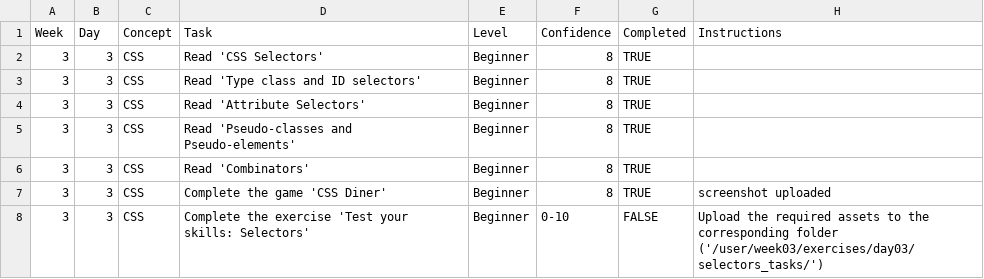
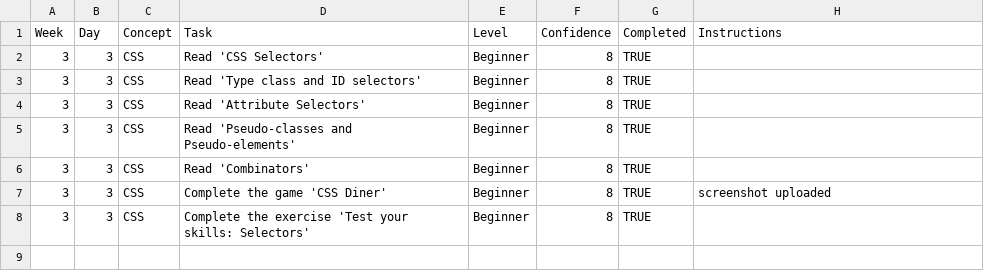
Before and after one commit to VoronaAV23/WDX-180, a CSV file: user/week03/progress/progress.w03.d03.csv, drawn as a sheet.

Commit message:
completed task03 w03 d03, updated progress w03 d03

```diff
--- a/user/week03/progress/progress.w03.d03.csv
+++ b/user/week03/progress/progress.w03.d03.csv
@@ -7,2 +7,2 @@ Week,Day,Concept,Task,Level,Confidence,Completed,Instructions
 3,3,CSS,Complete the game 'CSS Diner',Beginner,8,TRUE,screenshot uploaded
-3,3,CSS,Complete the exercise 'Test your skills: Selectors',Beginner,0-10,FALSE,Upload the required assets to the corresponding folder ('/user/week03/exercises/day03/selectors_tasks/')
+3,3,CSS,Complete the exercise 'Test your skills: Selectors',Beginner,8, TRUE
```
Also changed, not shown: 1 other file.
